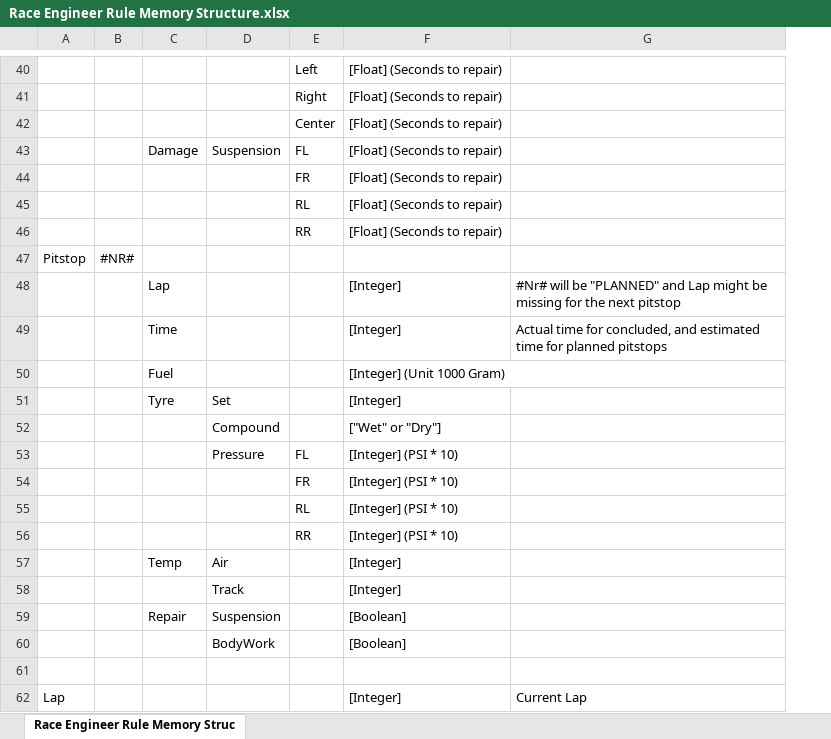
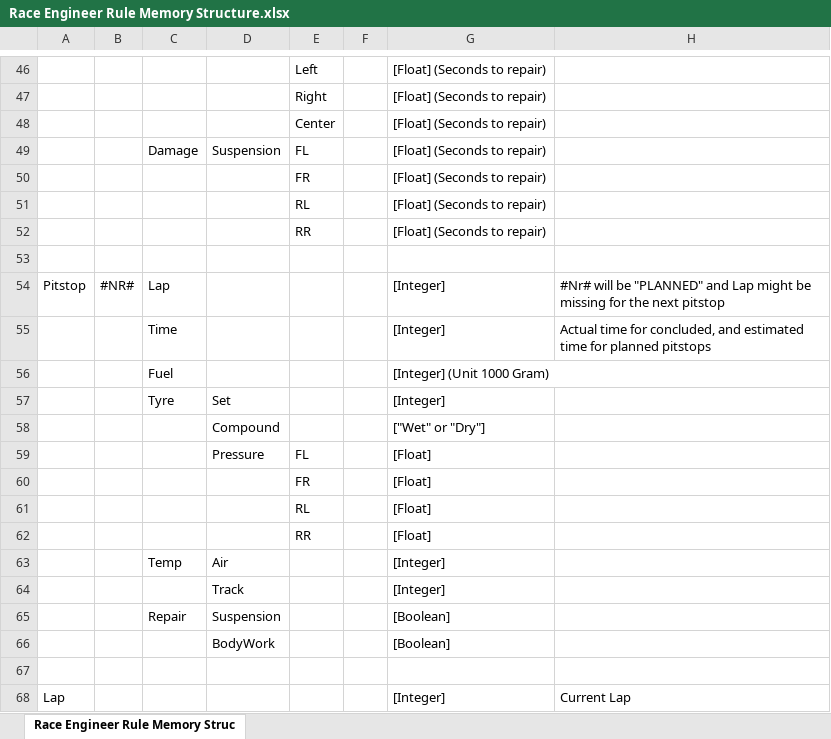
Before and after one commit to SeriousOldMan/Simulator-Controller, an Excel workbook: Docs/Race Engineer Rule Memory Structure.xlsx, sheet Race Engineer Rule Memory Struc, drawn as a sheet; only a part is shown, gaps mark what is left out; values as stored, in another font and other column widths than the file's, no borders; addresses are those after the commit; the diff covers the shown part only; the diff names each change by its address in the sheet, - before the commit and + after, or states it on an @@ line.

```diff
--- a/Docs/Race Engineer Rule Memory Structure.xlsx (sheet Race Engineer Rule Memory Struc)
+++ b/Docs/Race Engineer Rule Memory Structure.xlsx (sheet Race Engineer Rule Memory Struc)
+column F, empty
-row 53: Pitstop | #NR#
+row 53: (empty)
-A54: (empty)
+A54: Pitstop
-B54: (empty)
+B54: #NR#
-G59:G62: [Integer] (PSI * 10)
+G59:G62: [Float]
```
Also changed, not shown: 11 added rows, 5 removed rows and 6 edited cells elsewhere in this sheet, 4 other files.
